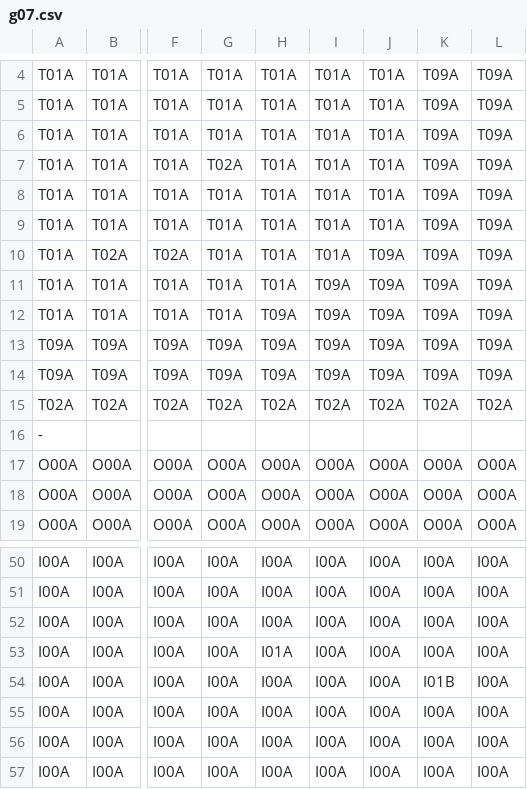
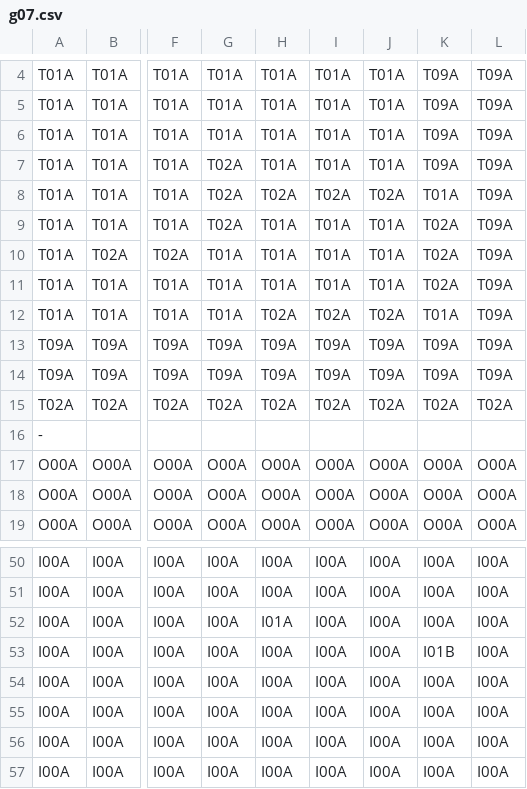
Before and after one commit to apparos09/DDY-GJM-23, a CSV file: Assets/Resources/Data/Areas/g07.csv, drawn as a sheet; only a part is shown, gaps mark what is left out; the diff names each change by its address in the sheet, - before the commit and + after, or states it on an @@ line.

```diff
--- a/Assets/Resources/Data/Areas/g07.csv
+++ b/Assets/Resources/Data/Areas/g07.csv
-G8:G9: T01A
+G8:G9: T02A
-H8: T01A
+H8: T02A
-I8: T01A
+I8: T02A
-J8: T01A
+J8: T02A
-K8: T09A
+K8: T01A
-K9:K11: T09A
+K9:K11: T02A
-J10:J11: T09A
+J10:J11: T01A
-I11: T09A
+I11: T01A
-H12: T09A
+H12: T02A
-I12: T09A
+I12: T02A
-J12: T09A
+J12: T02A
-K12: T09A
+K12: T01A
-H52: I00A
+H52: I01A
-H53: I01A
+H53: I00A
-K53: I00A
+K53: I01B
-K54: I01B
+K54: I00A
```
Also changed, not shown: Assets/Resources/Data/Areas/b02.csv, Assets/Resources/Data/Areas/r00.csv, 29 other files.
